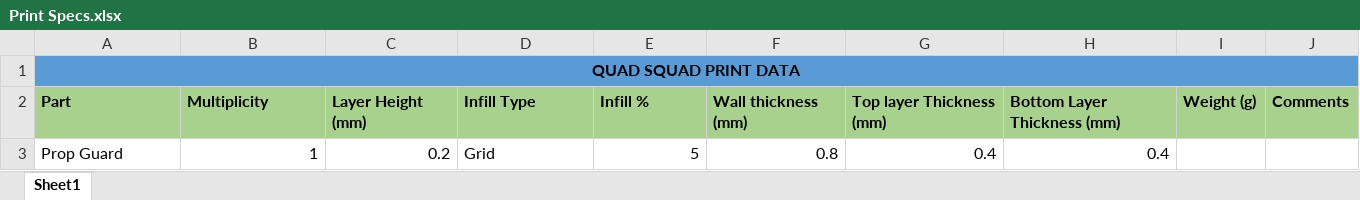
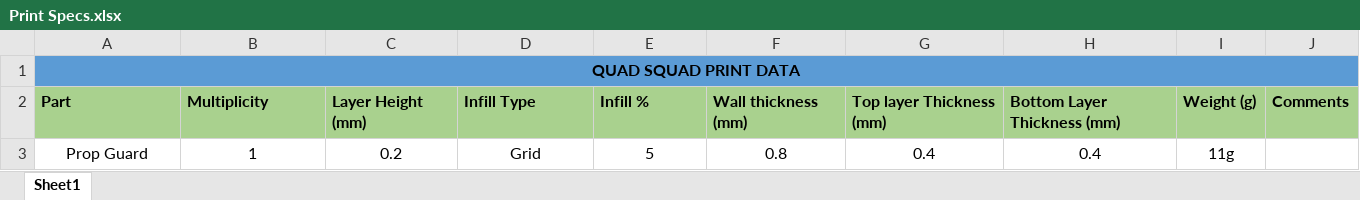
Before and after one commit to Quadcopter-System-Solutions/Mechanical, an Excel workbook: Print Specs.xlsx, sheet Sheet1, drawn as a sheet; values as stored, in another font and other column widths than the file's, no borders; the diff names each change by its address in the sheet, - before the commit and + after, or states it on an @@ line.

Commit message:
Printing 4 prop guard covers

```diff
--- a/Print Specs.xlsx (sheet Sheet1)
+++ b/Print Specs.xlsx (sheet Sheet1)
-A3 alignment: left
+A3 alignment: center
-B3:C3 alignment: right
+B3:C3 alignment: center
-D3 alignment: left
+D3 alignment: center
-E3:H3 alignment: right
+E3:H3 alignment: center
-I3 (Weight (g)): (empty)
+I3 (Weight (g)): 11g
```
Also changed, not shown: 1 other file.
